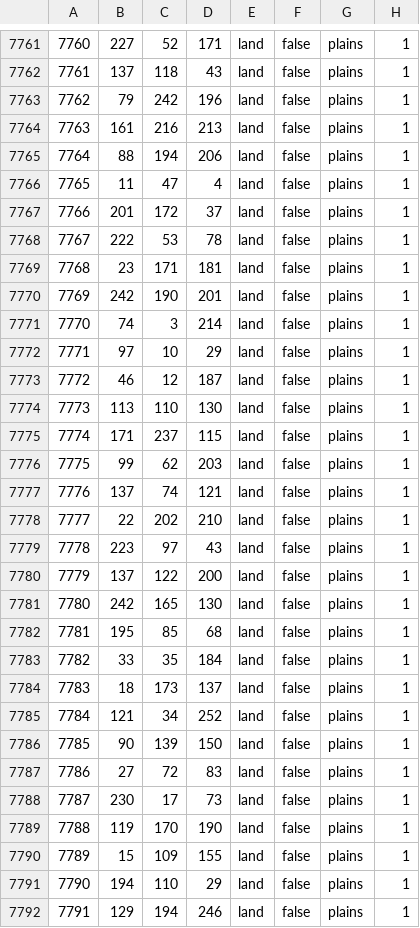
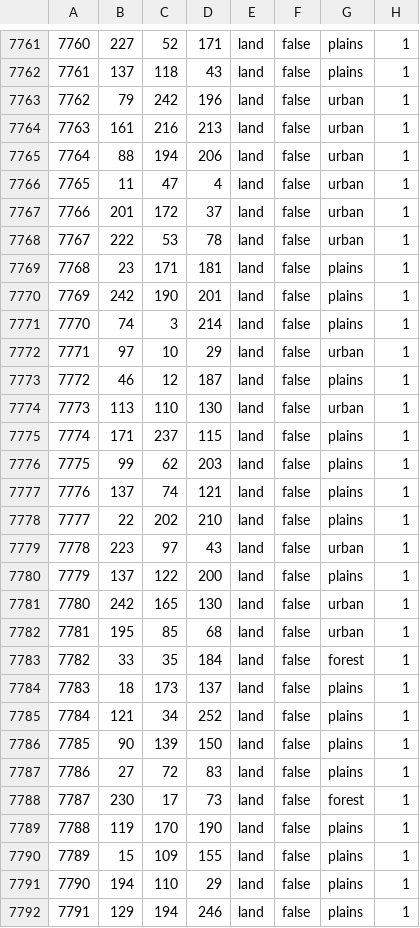
Before and after one commit to Yemven/thelastdaysofpoland, a CSV file: map/definition.csv, drawn as a sheet; only a part is shown, gaps mark what is left out; the diff covers the shown part only.

```diff
--- a/map/definition.csv
+++ b/map/definition.csv
@@ -7762,8 +7762,8 @@
 7761;137;118;43;land;false;plains;1
-7762;79;242;196;land;false;plains;1
-7763;161;216;213;land;false;plains;1
-7764;88;194;206;land;false;plains;1
-7765;11;47;4;land;false;plains;1
-7766;201;172;37;land;false;plains;1
-7767;222;53;78;land;false;plains;1
+7762;79;242;196;land;false;urban;1
+7763;161;216;213;land;false;urban;1
+7764;88;194;206;land;false;urban;1
+7765;11;47;4;land;false;urban;1
+7766;201;172;37;land;false;urban;1
+7767;222;53;78;land;false;urban;1
 7768;23;171;181;land;false;plains;1
@@ -7771,5 +7771,5 @@
 7770;74;3;214;land;false;plains;1
-7771;97;10;29;land;false;plains;1
+7771;97;10;29;land;false;urban;1
 7772;46;12;187;land;false;plains;1
-7773;113;110;130;land;false;plains;1
+7773;113;110;130;land;false;urban;1
 7774;171;237;115;land;false;plains;1
@@ -7778,7 +7778,7 @@
 7777;22;202;210;land;false;plains;1
-7778;223;97;43;land;false;plains;1
+7778;223;97;43;land;false;urban;1
 7779;137;122;200;land;false;plains;1
-7780;242;165;130;land;false;plains;1
-7781;195;85;68;land;false;plains;1
-7782;33;35;184;land;false;plains;1
+7780;242;165;130;land;false;urban;1
+7781;195;85;68;land;false;urban;1
+7782;33;35;184;land;false;forest;1
 7783;18;173;137;land;false;plains;1
@@ -7787,3 +7787,3 @@
 7786;27;72;83;land;false;plains;1
-7787;230;17;73;land;false;plains;1
+7787;230;17;73;land;false;forest;1
 7788;119;170;190;land;false;plains;1
```
Also changed, not shown: 5 added rows, 5 removed rows and 9 edited cells elsewhere in this file, 33 other files.
